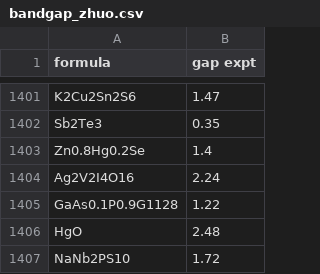
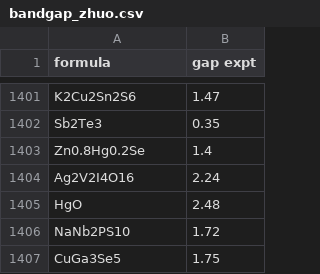
Before and after one commit to fedeotto/data-aggregation-mi, a CSV file: datasets/bandgap_zhuo.csv, drawn as a sheet; only a part is shown, gaps mark what is left out; the shorter side is filled out with more unchanged rows.

```diff
--- a/datasets/bandgap_zhuo.csv
+++ b/datasets/bandgap_zhuo.csv
@@ -1404,3 +1404,2 @@ Zn0.8Hg0.2Se,1.4
 Ag2V2I4O16,2.24
-GaAs0.1P0.9G1128,1.22
 HgO,2.48
```
Also changed, not shown: datasets/superconT_japdata.csv, 6 other files.
